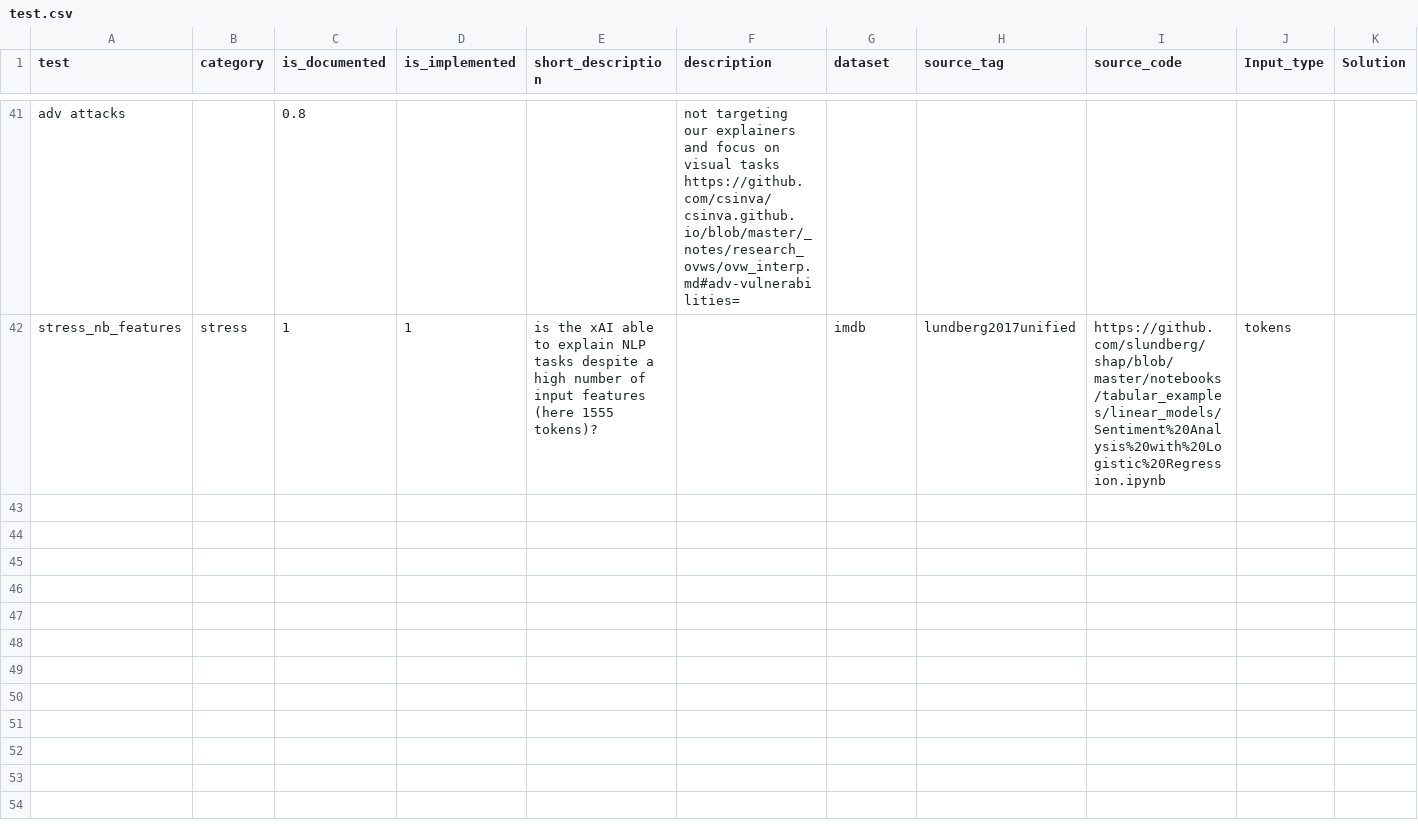
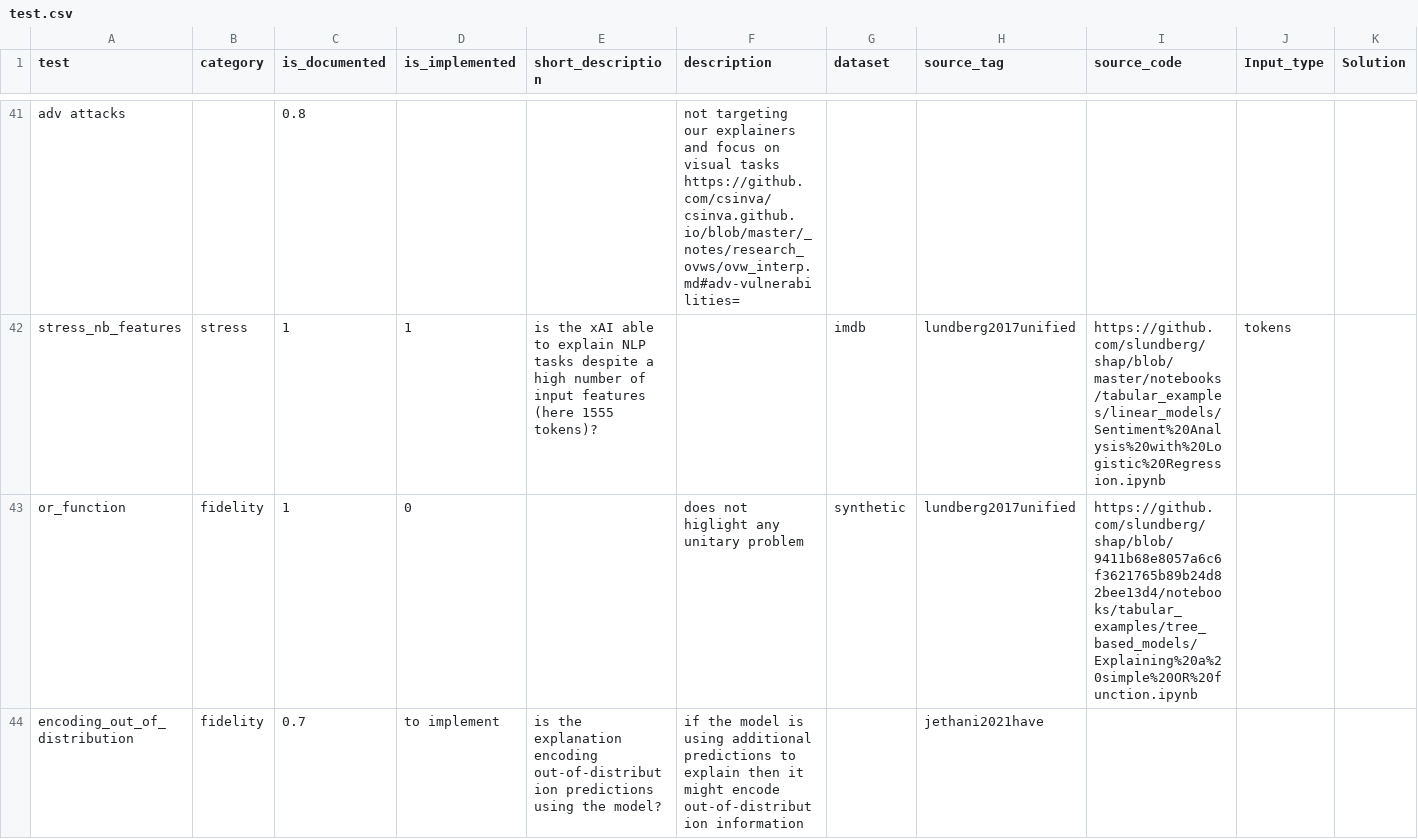
Before and after one commit to Karim-53/Compare-xAI, a CSV file: data/01_raw/test.csv, drawn as a sheet; only a part is shown, gaps mark what is left out; rows hold the shown columns only; the diff names each change by its address in the sheet, - before the commit and + after, or states it on an @@ line.

```diff
--- a/data/01_raw/test.csv
+++ b/data/01_raw/test.csv
+row 43: or_function | fidelity | 1 | 0 |  | does not higlight any unitary problem | synthetic | lundberg2017unified | https://github.com/slundberg/shap/blob/9411b68e8057a6c6f3621765b89b24d82bee13d4/notebooks/tabular_examples/tree_based_models/Explaining%20a%20simple%20OR%20function.ipynb
+row 44: encoding_out_of_distribution | fidelity | 0.7 | to implement | is the explanation encoding out-of-distribution predictions using the model? | if the model is using additional predictions to explain then it might encode out-of-distribution information |  | jethani2021have
```
Also changed, not shown: data/01_raw/paper.csv.
